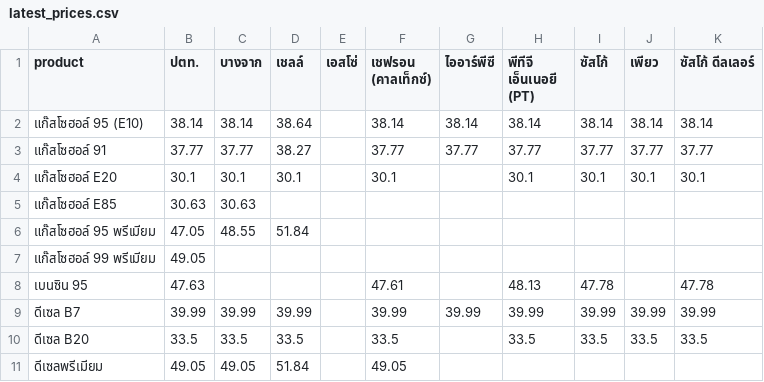
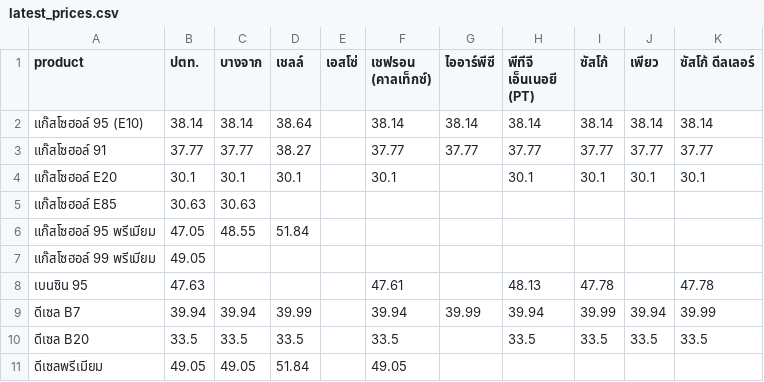
Before and after one commit to anantsrisu-cpu/eppo-oil-price, a CSV file: reports/pivots/latest_prices.csv, drawn as a sheet.

```diff
--- a/reports/pivots/latest_prices.csv
+++ b/reports/pivots/latest_prices.csv
@@ -8,3 +8,3 @@ product,ปตท.,บางจาก,เชลล์,เอสโซ่,เช
 เบนซิน 95,47.63,,,,47.61,,48.13,47.78,,47.78
-ดีเซล B7,39.99,39.99,39.99,,39.99,39.99,39.99,39.99,39.99,39.99
+ดีเซล B7,39.94,39.94,39.99,,39.94,39.99,39.94,39.99,39.94,39.99
 ดีเซล B20,33.5,33.5,33.5,,33.5,,33.5,33.5,33.5,33.5
```
Also changed, not shown: data/run_log.csv, reports/pivots/monthly_avg.csv, 8 other files.
